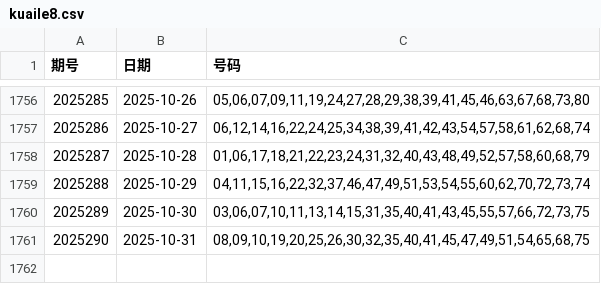
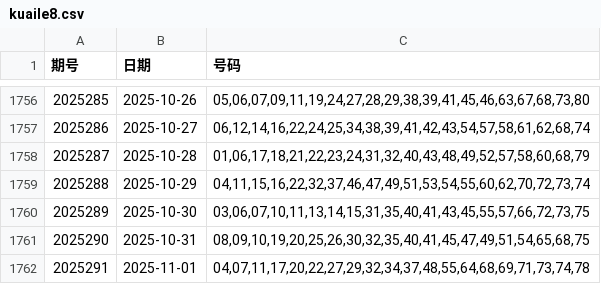
Before and after one commit to LJQ-HUB-cmyk/KL8-LightGBM-Log-SVC, a CSV file: kuaile8.csv, drawn as a sheet; only a part is shown, gaps mark what is left out.

```diff
--- a/kuaile8.csv
+++ b/kuaile8.csv
@@ -1761 +1761,2 @@
 2025290,2025-10-31,"08,09,10,19,20,25,26,30,32,35,40,41,45,47,49,51,54,65,68,75"
+2025291,2025-11-01,"04,07,11,17,20,22,27,29,32,34,37,48,55,64,68,69,71,73,74,78"
```
Also changed, not shown: 3 other files.
